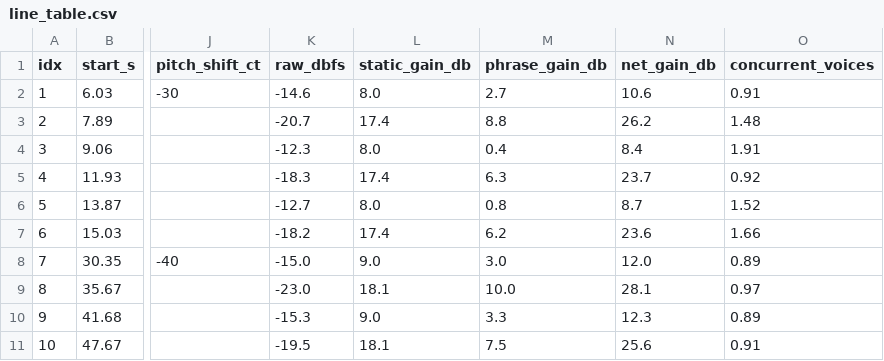
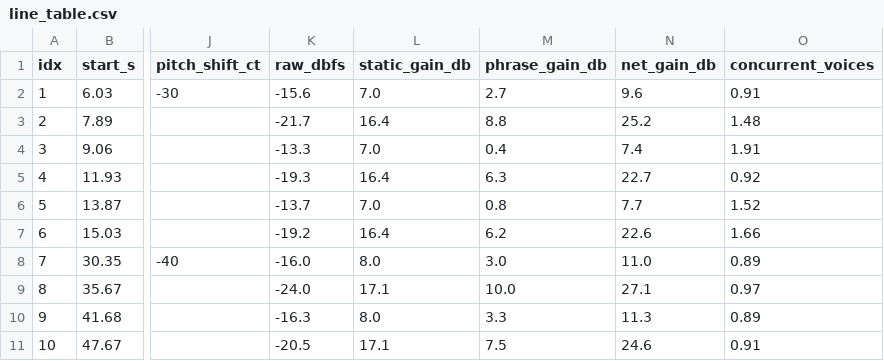
Before and after one commit to zhuoyuanmao/nijigen_rvc_pipeline, a CSV file: tools/line_table.csv, drawn as a sheet; only a part is shown, gaps mark what is left out; the diff covers the shown part only; the diff names each change by its address in the sheet, - before the commit and + after, or states it on an @@ line.

```diff
--- a/tools/line_table.csv
+++ b/tools/line_table.csv
-K2 (raw_dbfs): -14.6
+K2 (raw_dbfs): -15.6
-L2 (static_gain_db): 8.0
+L2 (static_gain_db): 7.0
-N2 (net_gain_db): 10.6
+N2 (net_gain_db): 9.6
-K3 (raw_dbfs): -20.7
+K3 (raw_dbfs): -21.7
-L3 (static_gain_db): 17.4
+L3 (static_gain_db): 16.4
-N3 (net_gain_db): 26.2
+N3 (net_gain_db): 25.2
-K4 (raw_dbfs): -12.3
+K4 (raw_dbfs): -13.3
-L4 (static_gain_db): 8.0
+L4 (static_gain_db): 7.0
-N4 (net_gain_db): 8.4
+N4 (net_gain_db): 7.4
-K5 (raw_dbfs): -18.3
+K5 (raw_dbfs): -19.3
-L5 (static_gain_db): 17.4
+L5 (static_gain_db): 16.4
-N5 (net_gain_db): 23.7
+N5 (net_gain_db): 22.7
-K6 (raw_dbfs): -12.7
+K6 (raw_dbfs): -13.7
-L6 (static_gain_db): 8.0
+L6 (static_gain_db): 7.0
-N6 (net_gain_db): 8.7
+N6 (net_gain_db): 7.7
-K7 (raw_dbfs): -18.2
+K7 (raw_dbfs): -19.2
-L7 (static_gain_db): 17.4
+L7 (static_gain_db): 16.4
-N7 (net_gain_db): 23.6
+N7 (net_gain_db): 22.6
-K8 (raw_dbfs): -15.0
+K8 (raw_dbfs): -16.0
-L8 (static_gain_db): 9.0
+L8 (static_gain_db): 8.0
-N8 (net_gain_db): 12.0
+N8 (net_gain_db): 11.0
-K9 (raw_dbfs): -23.0
+K9 (raw_dbfs): -24.0
-L9 (static_gain_db): 18.1
+L9 (static_gain_db): 17.1
-N9 (net_gain_db): 28.1
+N9 (net_gain_db): 27.1
-K10 (raw_dbfs): -15.3
+K10 (raw_dbfs): -16.3
-L10 (static_gain_db): 9.0
+L10 (static_gain_db): 8.0
-N10 (net_gain_db): 12.3
+N10 (net_gain_db): 11.3
-K11 (raw_dbfs): -19.5
+K11 (raw_dbfs): -20.5
-L11 (static_gain_db): 18.1
+L11 (static_gain_db): 17.1
-N11 (net_gain_db): 25.6
+N11 (net_gain_db): 24.6
```
Also changed, not shown: 156 edited cells elsewhere in this file, 5 other files.
